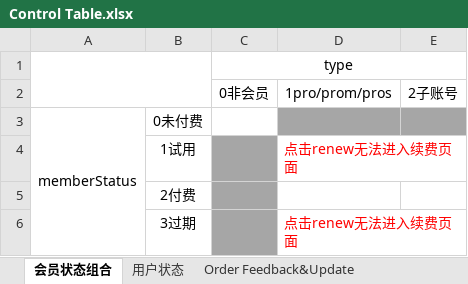
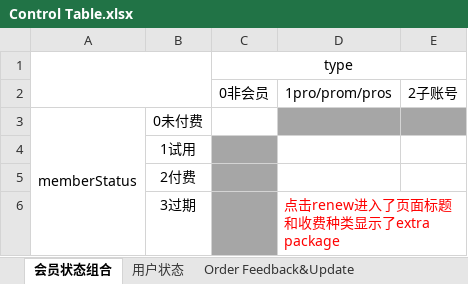
Before and after one commit to BlackVisor/Coco, an Excel workbook: Control Table.xlsx, sheet 会员状态组合, drawn as a sheet; values as stored, in another font and other column widths than the file's, no borders; the diff names each change by its address in the sheet, - before the commit and + after, or states it on an @@ line.

```diff
--- a/Control Table.xlsx (sheet 会员状态组合)
+++ b/Control Table.xlsx (sheet 会员状态组合)
-D4: 点击renew无法进入续费页面
+D4: (empty)
-D6: 点击renew无法进入续费页面
+D6: 点击renew进入了页面标题和收费种类显示了extra package
```
Also changed, not shown: 2 other files.
